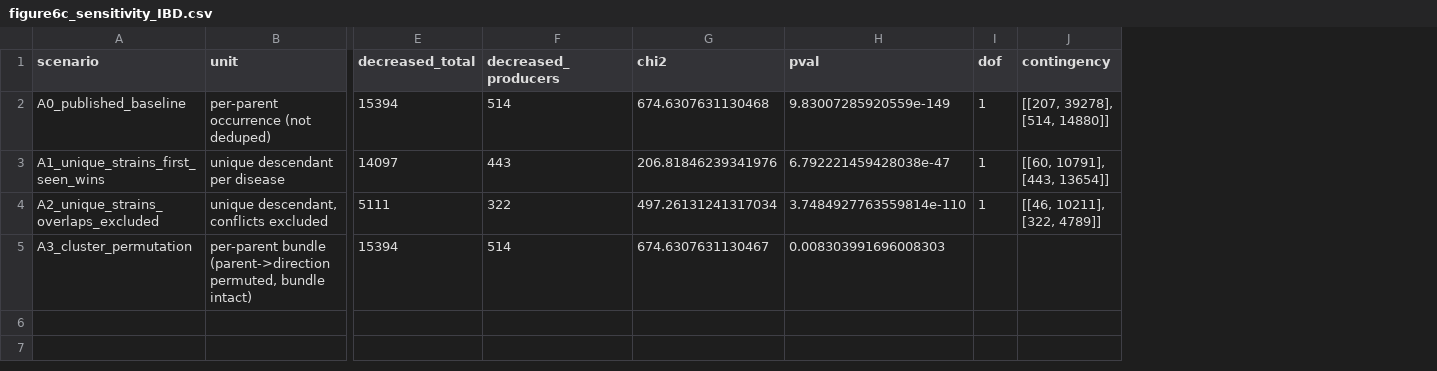
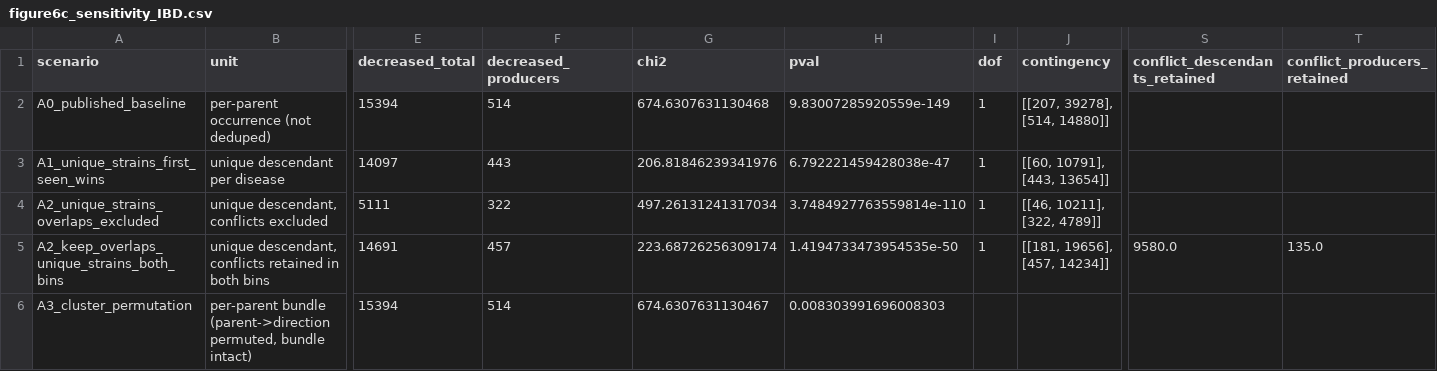
Before and after one commit to bsantan/kg-microbe-paper, a CSV file: data/Intermediate_Files/figure6c_sensitivity_IBD.csv, drawn as a sheet; only a part is shown, gaps mark what is left out; addresses are those after the commit; rows hold the shown columns only; the diff names each change by its address in the sheet, - before the commit and + after, or states it on an @@ line.

```diff
--- a/data/Intermediate_Files/figure6c_sensitivity_IBD.csv
+++ b/data/Intermediate_Files/figure6c_sensitivity_IBD.csv
+column S (conflict_descendants_retained), empty
+column T (conflict_producers_retained), empty
+row 5: A2_keep_overlaps_unique_strains_both_bins | unique descendant, conflicts retained in both bins | 14691 | 457 | 223.68726256309174 | 1.4194733473954535e-50 | 1 | [[181, 19656], [457, 14234]] | 9580.0 | 135.0
```
Also changed, not shown: data/Intermediate_Files/figure6c_sensitivity_PD.csv, 1 other file.
